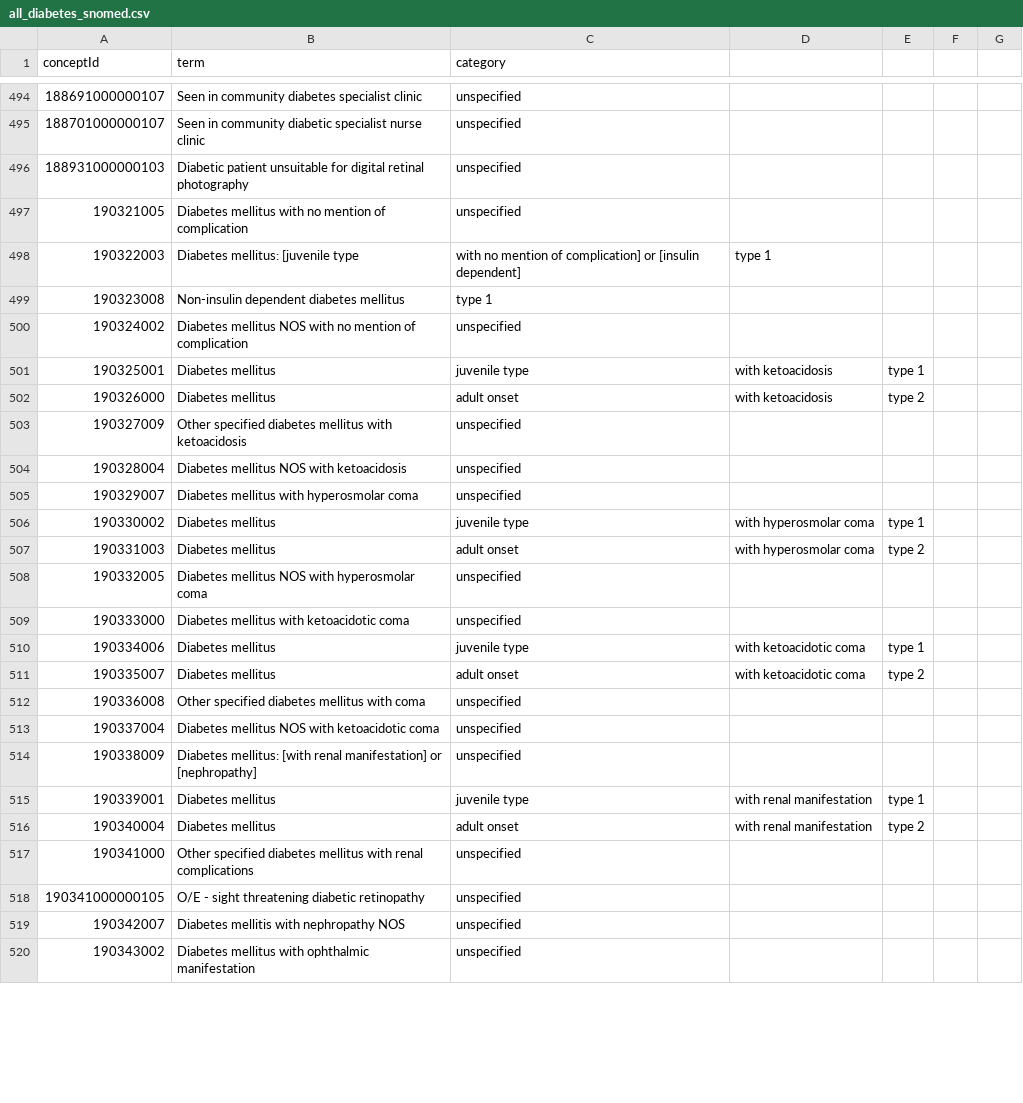
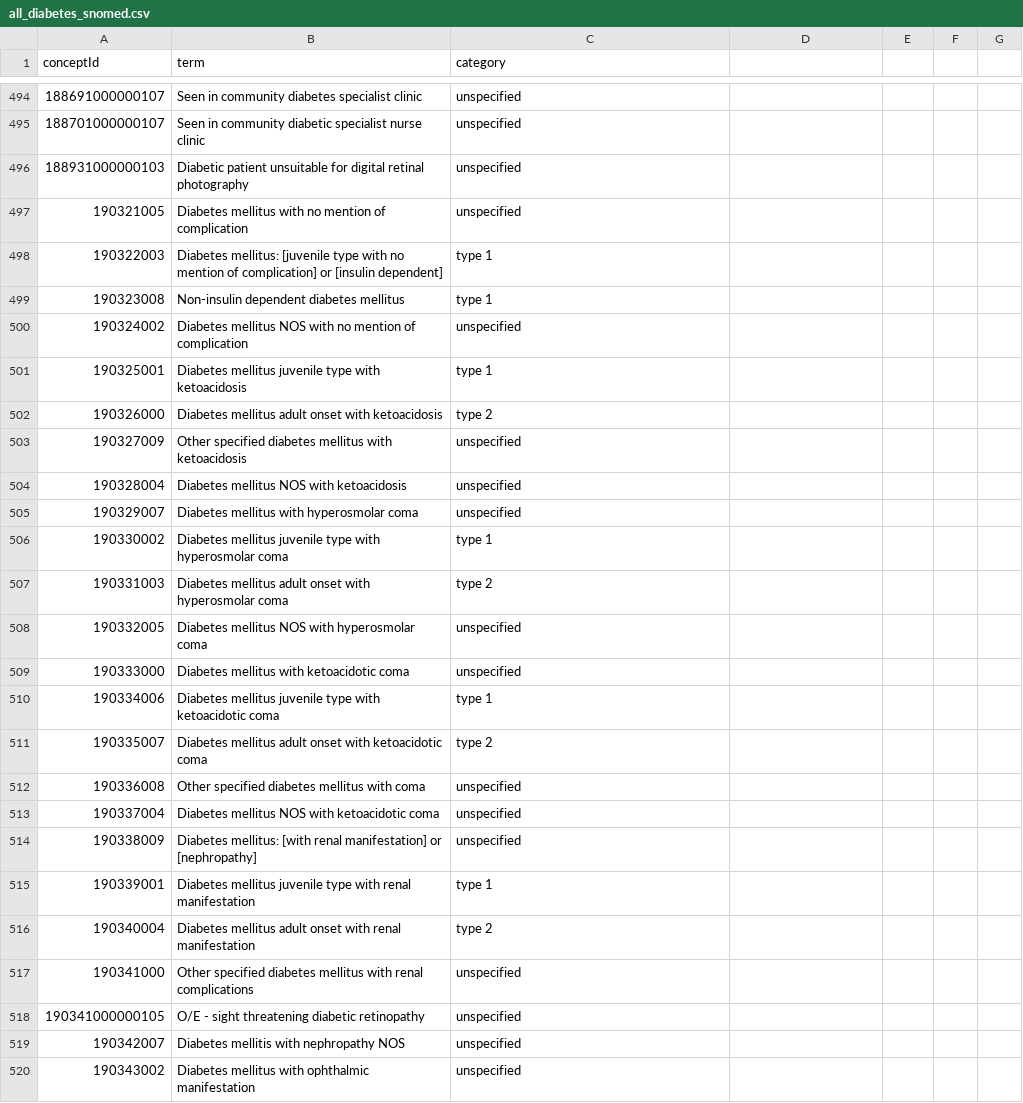
Before and after one commit to Exeter-Diabetes/sde-sw-framework, a CSV file: code_lists/conditions/diabetes/all_diabetes_snomed.csv, drawn as a sheet; only a part is shown, gaps mark what is left out; the diff covers the shown part only.

```diff
--- a/code_lists/conditions/diabetes/all_diabetes_snomed.csv
+++ b/code_lists/conditions/diabetes/all_diabetes_snomed.csv
@@ -497,7 +497,7 @@ conceptId,term,category
 190321005,Diabetes mellitus with no mention of complication,unspecified
-190322003,Diabetes mellitus: [juvenile type, with no mention of complication] or [insulin dependent],type 1
+190322003,Diabetes mellitus: [juvenile type with no mention of complication] or [insulin dependent],type 1
 190323008,Non-insulin dependent diabetes mellitus,type 1
 190324002,Diabetes mellitus NOS with no mention of complication,unspecified
-190325001,Diabetes mellitus, juvenile type, with ketoacidosis,type 1
-190326000,Diabetes mellitus, adult onset, with ketoacidosis,type 2
+190325001,Diabetes mellitus juvenile type with ketoacidosis,type 1
+190326000,Diabetes mellitus adult onset with ketoacidosis,type 2
 190327009,Other specified diabetes mellitus with ketoacidosis,unspecified
@@ -505,8 +505,8 @@ conceptId,term,category
 190329007,Diabetes mellitus with hyperosmolar coma,unspecified
-190330002,Diabetes mellitus, juvenile type, with hyperosmolar coma,type 1
-190331003,Diabetes mellitus, adult onset, with hyperosmolar coma,type 2
+190330002,Diabetes mellitus juvenile type with hyperosmolar coma,type 1
+190331003,Diabetes mellitus adult onset with hyperosmolar coma,type 2
 190332005,Diabetes mellitus NOS with hyperosmolar coma,unspecified
 190333000,Diabetes mellitus with ketoacidotic coma,unspecified
-190334006,Diabetes mellitus, juvenile type, with ketoacidotic coma,type 1
-190335007,Diabetes mellitus, adult onset, with ketoacidotic coma,type 2
+190334006,Diabetes mellitus juvenile type with ketoacidotic coma,type 1
+190335007,Diabetes mellitus adult onset with ketoacidotic coma,type 2
 190336008,Other specified diabetes mellitus with coma,unspecified
@@ -514,4 +514,4 @@ conceptId,term,category
 190338009,Diabetes mellitus: [with renal manifestation] or [nephropathy],unspecified
-190339001,Diabetes mellitus, juvenile type, with renal manifestation,type 1
-190340004,Diabetes mellitus, adult onset, with renal manifestation,type 2
+190339001,Diabetes mellitus juvenile type with renal manifestation,type 1
+190340004,Diabetes mellitus adult onset with renal manifestation,type 2
 190341000,Other specified diabetes mellitus with renal complications,unspecified
```
Also changed, not shown: 123 edited cells elsewhere in this file, 5 other files.
